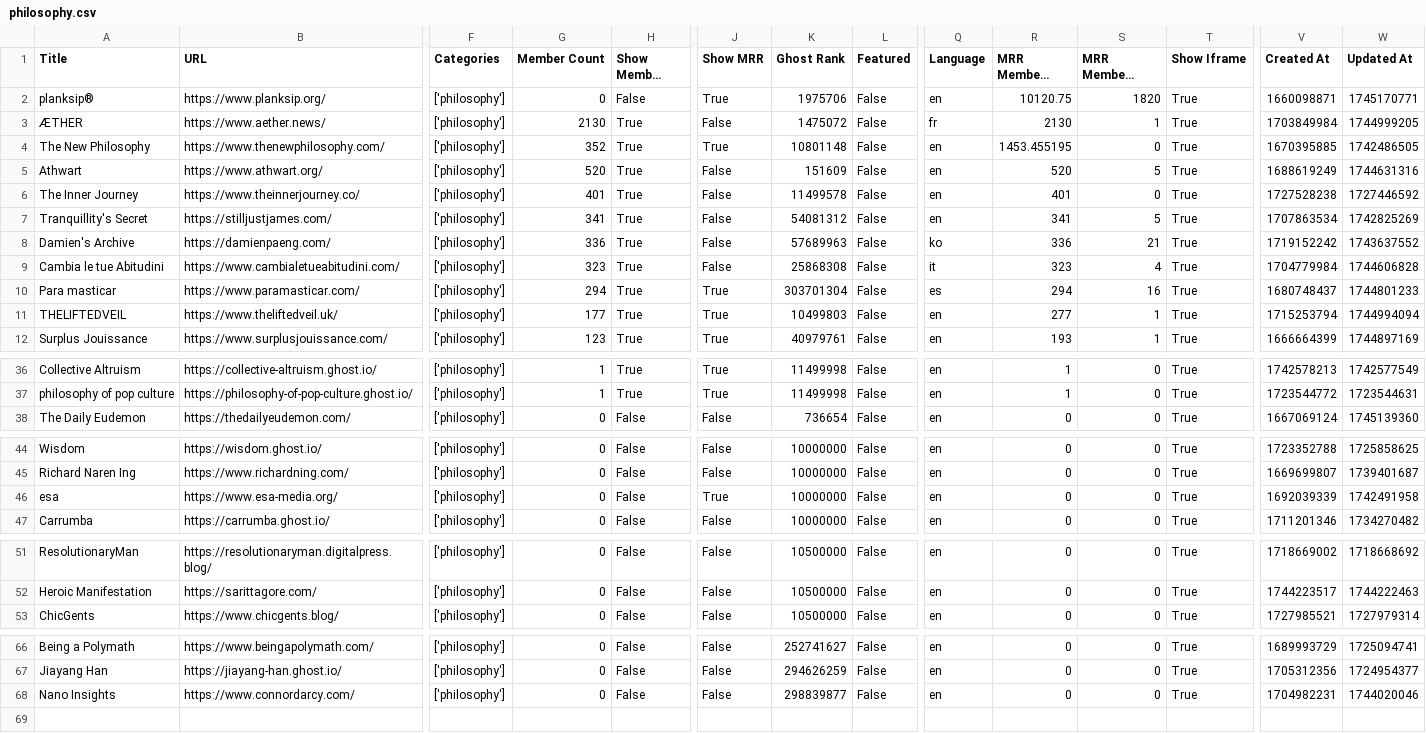
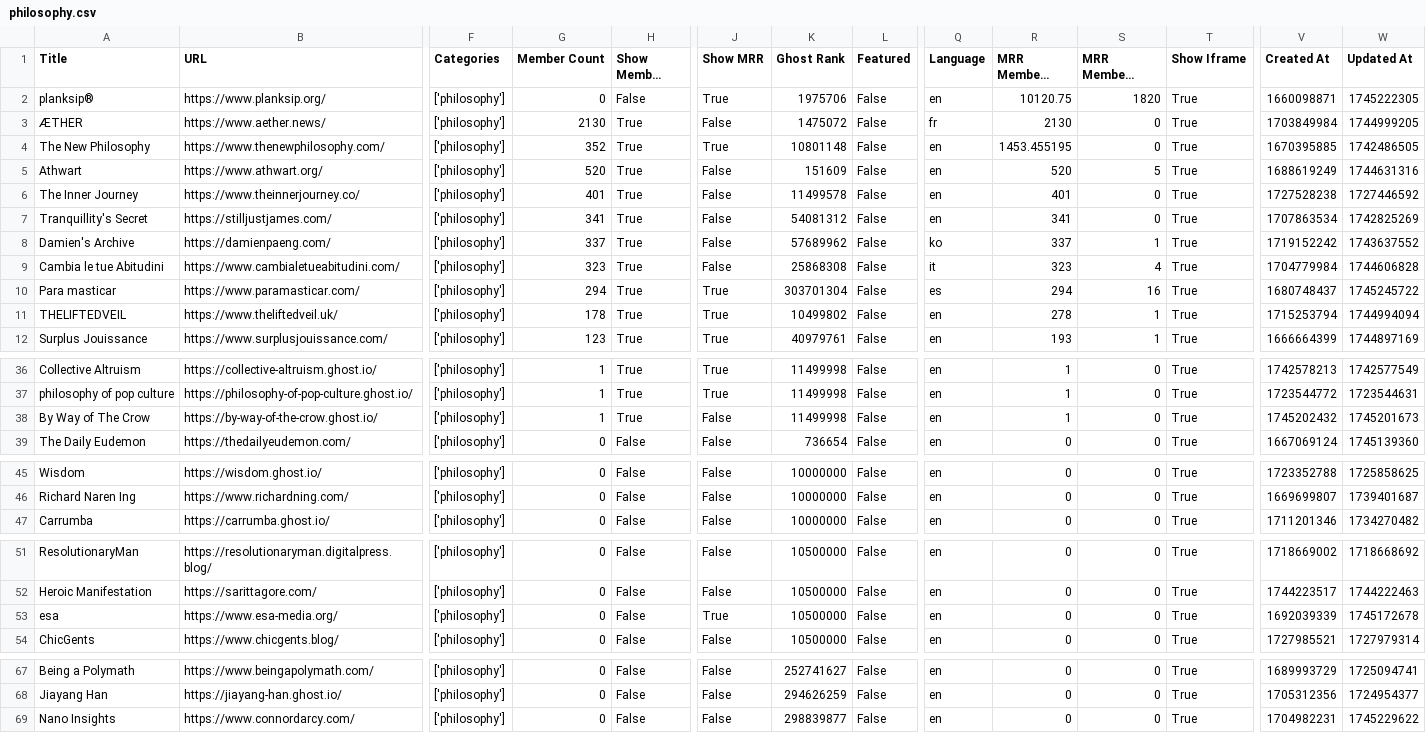
Before and after one commit to TheBoatyMcBoatFace/explore-ghosts, a CSV file: output/philosophy.csv, drawn as a sheet; only a part is shown, gaps mark what is left out; long unchanged cells end in …; removed rows and columns are numbered as before the commit, all else as after; rows hold the shown columns only; the diff names each change by its address in the sheet, - before the commit and + after, or states it on an @@ line.

```diff
--- a/output/philosophy.csv
+++ b/output/philosophy.csv
-W2 (Updated At): 1745170771
+W2 (Updated At): 1745222305
-S3 (MRR Members Diff Rank): 1
+S3 (MRR Members Diff Rank): 0
-S7 (MRR Members Diff Rank): 5
+S7 (MRR Members Diff Rank): 0
-G8 (Member Count): 336
+G8 (Member Count): 337
-K8 (Ghost Rank): 57689963
+K8 (Ghost Rank): 57689962
-R8 (MRR Members Rank): 336
+R8 (MRR Members Rank): 337
-S8 (MRR Members Diff Rank): 21
+S8 (MRR Members Diff Rank): 1
-W10 (Updated At): 1744801233
+W10 (Updated At): 1745245722
-G11 (Member Count): 177
+G11 (Member Count): 178
-K11 (Ghost Rank): 10499803
+K11 (Ghost Rank): 10499802
-R11 (MRR Members Rank): 277
+R11 (MRR Members Rank): 278
+row 38: By Way of The Crow | https://by-way-of-the-crow.ghost.io/ | ['philosophy'] | 1 | True | False | 11499998 | False | en | 1 | 0 | True | 1745202432 | 1745201673
-row 46: esa | https://www.esa-media.org/ | ['philosophy'] | 0 | False | True | 10000000 | False | en | 0 | 0 | True | 1692039339 | 1742491958
+row 53: esa | https://www.esa-media.org/ | ['philosophy'] | 0 | False | True | 10500000 | False | en | 0 | 0 | True | 1692039339 | 1745172678
-W69 (Updated At): 1744020046
+W69 (Updated At): 1745229622
```
Also changed, not shown: output/business.csv, output/health.csv, 30 other files.
